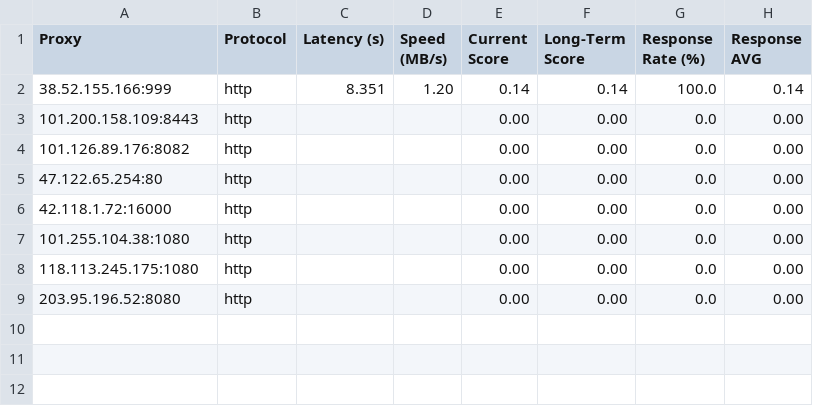
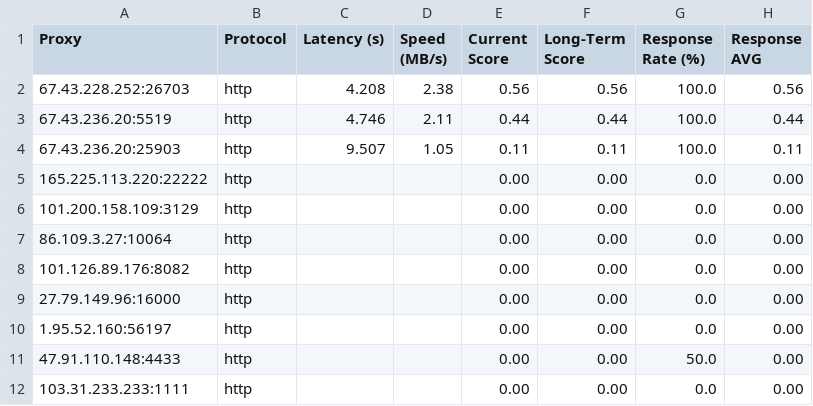
Before and after one commit to MuRongPIG/Proxy-Master, a CSV file: Output/proxy_benchmark_results.csv, drawn as a sheet.

```diff
--- a/Output/proxy_benchmark_results.csv
+++ b/Output/proxy_benchmark_results.csv
@@ -1,9 +1,12 @@
 Proxy,Protocol,Latency (s),Speed (MB/s),Current Score,Long-Term Score,Response Rate (%),Response AVG
-38.52.155.166:999,http,8.351,1.20,0.14,0.14,100.0,0.14
-101.200.158.109:8443,http,,,0.00,0.00,0.0,0.00
+67.43.228.252:26703,http,4.208,2.38,0.56,0.56,100.0,0.56
+67.43.236.20:5519,http,4.746,2.11,0.44,0.44,100.0,0.44
+67.43.236.20:25903,http,9.507,1.05,0.11,0.11,100.0,0.11
+165.225.113.220:22222,http,,,0.00,0.00,0.0,0.00
+101.200.158.109:3129,http,,,0.00,0.00,0.0,0.00
+86.109.3.27:10064,http,,,0.00,0.00,0.0,0.00
 101.126.89.176:8082,http,,,0.00,0.00,0.0,0.00
-47.122.65.254:80,http,,,0.00,0.00,0.0,0.00
-42.118.1.72:16000,http,,,0.00,0.00,0.0,0.00
-101.255.104.38:1080,http,,,0.00,0.00,0.0,0.00
-118.113.245.175:1080,http,,,0.00,0.00,0.0,0.00
-203.95.196.52:8080,http,,,0.00,0.00,0.0,0.00
+27.79.149.96:16000,http,,,0.00,0.00,0.0,0.00
+1.95.52.160:56197,http,,,0.00,0.00,0.0,0.00
+47.91.110.148:4433,http,,,0.00,0.00,50.0,0.00
+103.31.233.233:1111,http,,,0.00,0.00,0.0,0.00
```
Also changed, not shown: Output/proxy_history.csv, 5 other files.
